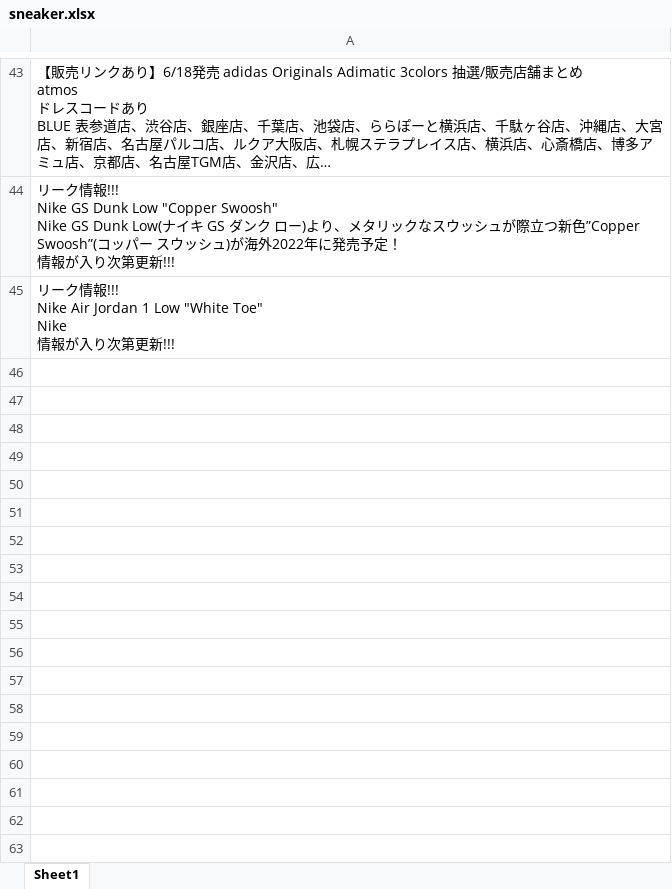
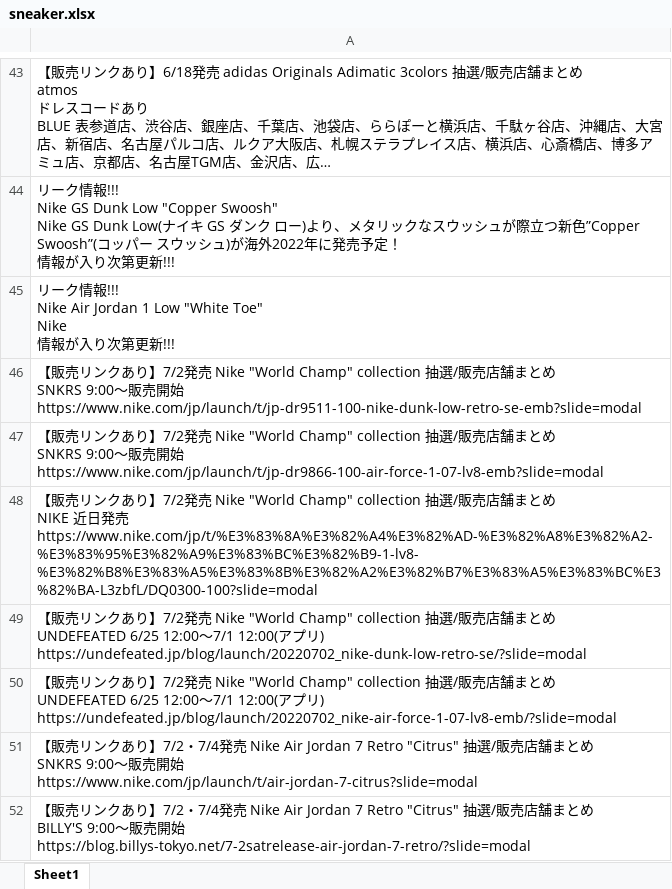
Before and after one commit to osuke5030/article, an Excel workbook: sneaker.xlsx, sheet Sheet1, drawn as a sheet; only a part is shown, gaps mark what is left out; long unchanged cells end in …; values as stored, in another font and other column widths than the file's, no borders; ↵ is a line break in a cell; the diff names each change by its address in the sheet, - before the commit and + after, or states it on an @@ line.

```diff
--- a/sneaker.xlsx (sheet Sheet1)
+++ b/sneaker.xlsx (sheet Sheet1)
+row 46: 【販売リンクあり】7/2発売 Nike "World Champ" collection 抽選/販売店舗まとめ ↵ SNKRS 9:00〜販売開始 ↵ https://www.nike.com/jp/launch/t/jp-dr9511-100-nike-dunk-low-retro-se-emb?slide=modal
+row 47: 【販売リンクあり】7/2発売 Nike "World Champ" collection 抽選/販売店舗まとめ ↵ SNKRS 9:00〜販売開始 ↵ https://www.nike.com/jp/launch/t/jp-dr9866-100-air-force-1-07-lv8-emb?slide=modal
+row 48: 【販売リンクあり】7/2発売 Nike "World Champ" collection 抽選/販売店舗まとめ ↵ NIKE 近日発売 ↵ https://www.nike.com/jp/t/%E3%83%8A%E3%82%A4%E3%82%AD-%E3%82%A8%E3%82%A2-%E3%83%95%E3%82%A9%E3%83%BC%E3%82%B9-1-lv8-%E3%82%B8%E3%83%A5%E3%83%8B%E3%82%A2%E3%82%B7%E3%83%A5%E3%83%BC%E3%82%BA-L3zbfL/DQ0300-100?slide=modal
+row 49: 【販売リンクあり】7/2発売 Nike "World Champ" collection 抽選/販売店舗まとめ ↵ UNDEFEATED 6/25 12:00〜7/1 12:00(アプリ) ↵ https://undefeated.jp/blog/launch/20220702_nike-dunk-low-retro-se/?slide=modal
+row 50: 【販売リンクあり】7/2発売 Nike "World Champ" collection 抽選/販売店舗まとめ ↵ UNDEFEATED 6/25 12:00〜7/1 12:00(アプリ) ↵ https://undefeated.jp/blog/launch/20220702_nike-air-force-1-07-lv8-emb/?slide=modal
+row 51: 【販売リンクあり】7/2・7/4発売 Nike Air Jordan 7 Retro "Citrus" 抽選/販売店舗まとめ ↵ SNKRS 9:00〜販売開始 ↵ https://www.nike.com/jp/launch/t/air-jordan-7-citrus?slide=modal
+row 52: 【販売リンクあり】7/2・7/4発売 Nike Air Jordan 7 Retro "Citrus" 抽選/販売店舗まとめ ↵ BILLY'S 9:00〜販売開始 ↵ https://blog.billys-tokyo.net/7-2satrelease-air-jordan-7-retro/?slide=modal
```
Also changed, not shown: 1 other file.
